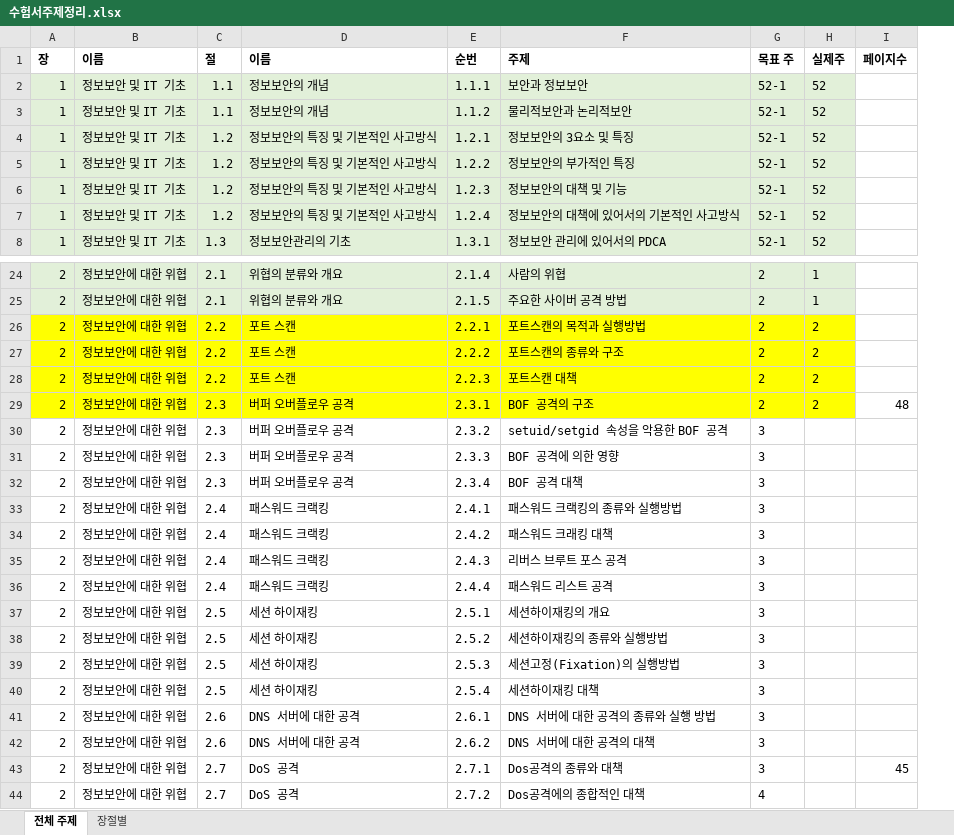
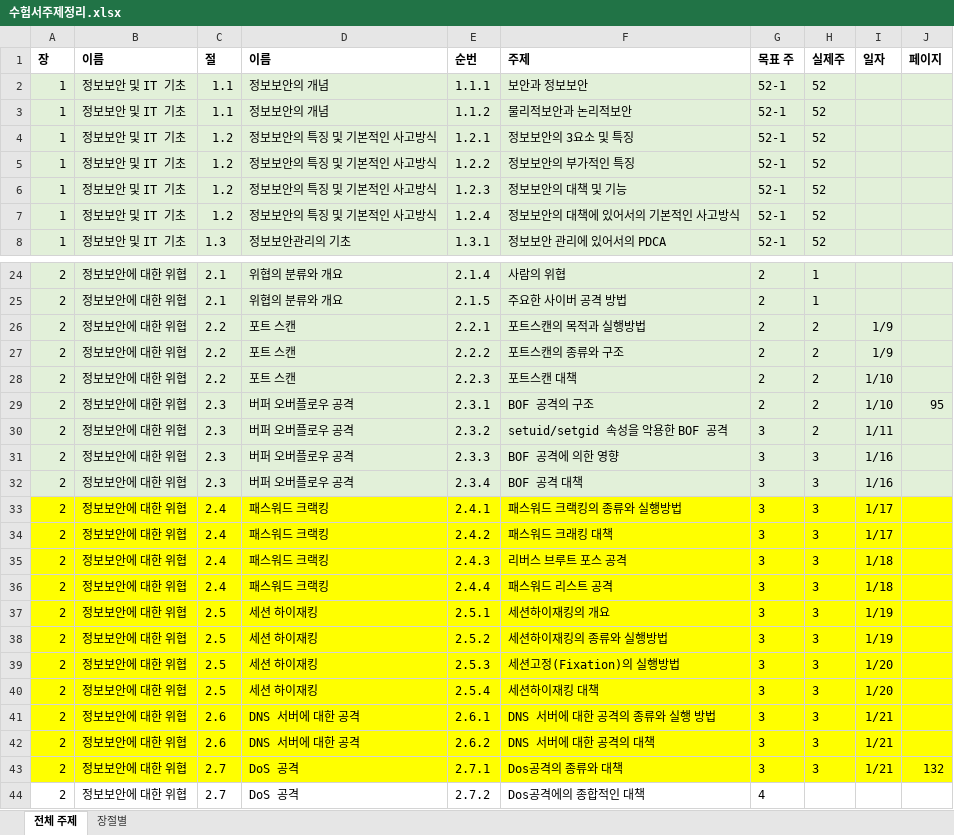
Before and after one commit to JaewoongMoon/my-orgs, an Excel workbook: certificate/sc-japan/수험서주제정리.xlsx, sheet 전체 주제, drawn as a sheet; only a part is shown, gaps mark what is left out; values as stored, in another font and other column widths than the file's, no borders; removed rows and columns are numbered as before the commit, all else as after; the diff names each change by its address in the sheet, - before the commit and + after, or states it on an @@ line.

```diff
--- a/certificate/sc-japan/수험서주제정리.xlsx (sheet 전체 주제)
+++ b/certificate/sc-japan/수험서주제정리.xlsx (sheet 전체 주제)
-column I (페이지수), rows 29-43: 48 |  |  |  |  |  |  |  |  |  |  |  |  |  | 45
+column I (일자), rows 26-43: 1/9 | 1/9 | 1/10 | 1/10 | 1/11 | 1/16 | 1/16 | 1/17 | 1/17 | 1/18 | 1/18 | 1/19 | 1/19 | 1/20 | 1/20 | 1/21 | 1/21 | 1/21
+column J (페이지), rows 29-43: 95 |  |  |  |  |  |  |  |  |  |  |  |  |  | 132
-A26:H29 fill: #FFFF00
+A26:H29 fill: #E2F0D9
-A30:H32 fill: none
+A30:H32 fill: #E2F0D9
-H30 (실제주): (empty)
+H30 (실제주): 2
-H31:H43 (실제주): (empty)
+H31:H43 (실제주): 3
-A33:H43 fill: none
+A33:H43 fill: #FFFF00
```
Also changed, not shown: certificate/sc-japan/과거문제정리.xlsx, 16 other files.
